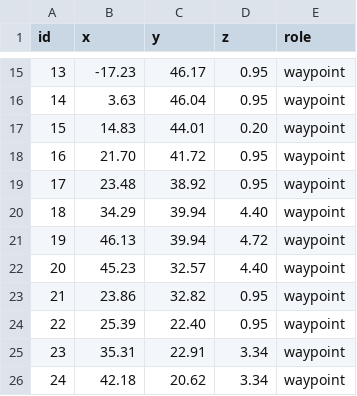
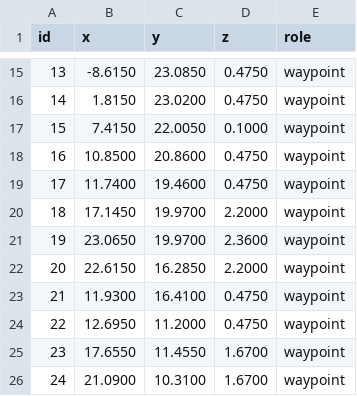
Before and after one commit to DelinaLalbosco/flying_mode, a CSV file: track/data/track.csv, drawn as a sheet; only a part is shown, gaps mark what is left out; the diff covers the shown part only.

```diff
--- a/track/data/track.csv
+++ b/track/data/track.csv
@@ -15,12 +15,12 @@ id,x,y,z,role
-13,-17.23,46.17,0.95,waypoint
-14,3.63,46.04,0.95,waypoint
-15,14.83,44.01,0.20,waypoint
-16,21.70,41.72,0.95,waypoint
-17,23.48,38.92,0.95,waypoint
-18,34.29,39.94,4.40,waypoint
-19,46.13,39.94,4.72,waypoint
-20,45.23,32.57,4.40,waypoint
-21,23.86,32.82,0.95,waypoint
-22,25.39,22.40,0.95,waypoint
-23,35.31,22.91,3.34,waypoint
-24,42.18,20.62,3.34,waypoint
+13,-8.6150,23.0850,0.4750,waypoint
+14,1.8150,23.0200,0.4750,waypoint
+15,7.4150,22.0050,0.1000,waypoint
+16,10.8500,20.8600,0.4750,waypoint
+17,11.7400,19.4600,0.4750,waypoint
+18,17.1450,19.9700,2.2000,waypoint
+19,23.0650,19.9700,2.3600,waypoint
+20,22.6150,16.2850,2.2000,waypoint
+21,11.9300,16.4100,0.4750,waypoint
+22,12.6950,11.2000,0.4750,waypoint
+23,17.6550,11.4550,1.6700,waypoint
+24,21.0900,10.3100,1.6700,waypoint
```
Also changed, not shown: 63 edited cells elsewhere in this file, 13 other files.
